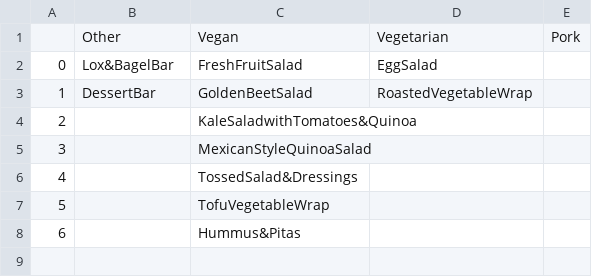
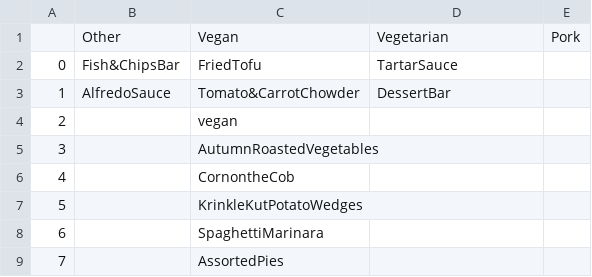
Before and after one commit to mctian/KnowFood, a CSV file: CJLDinner.csv, drawn as a sheet.

```diff
--- a/CJLDinner.csv
+++ b/CJLDinner.csv
@@ -1,8 +1,9 @@
 ,Other,Vegan,Vegetarian,Pork
-0,Lox&BagelBar,FreshFruitSalad,EggSalad,
-1,DessertBar,GoldenBeetSalad,RoastedVegetableWrap,
-2,,KaleSaladwithTomatoes&Quinoa,,
-3,,MexicanStyleQuinoaSalad,,
-4,,TossedSalad&Dressings,,
-5,,TofuVegetableWrap,,
-6,,Hummus&Pitas,,
+0,Fish&ChipsBar,FriedTofu,TartarSauce,
+1,AlfredoSauce,Tomato&CarrotChowder,DessertBar,
+2,,vegan,,
+3,,AutumnRoastedVegetables,,
+4,,CornontheCob,,
+5,,KrinkleKutPotatoWedges,,
+6,,SpaghettiMarinara,,
+7,,AssortedPies,,
```
Also changed, not shown: ForbesLunch.csv, WhitmanDinner.csv, 7 other files.
